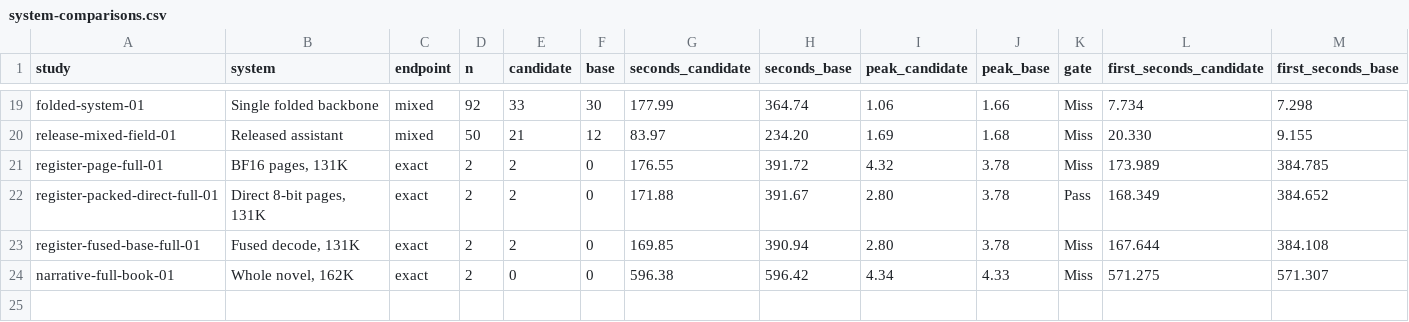
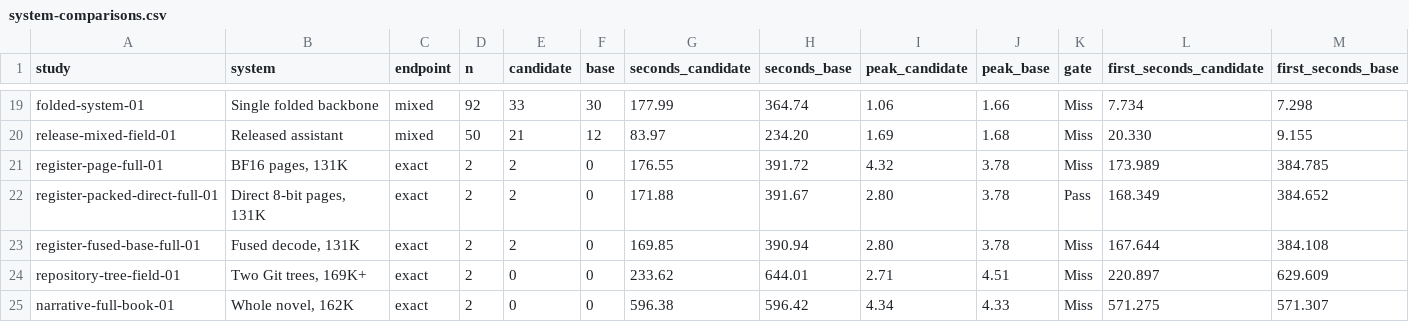
Before and after one commit to lukifer23/LoopQwen-MLX, a CSV file: paper/system-comparisons.csv, drawn as a sheet; only a part is shown, gaps mark what is left out; rows hold the shown columns only; the diff names each change by its address in the sheet, - before the commit and + after, or states it on an @@ line.

```diff
--- a/paper/system-comparisons.csv
+++ b/paper/system-comparisons.csv
+row 24: repository-tree-field-01 | Two Git trees, 169K+ | exact | 2 | 0 | 0 | 233.62 | 644.01 | 2.71 | 4.51 | Miss | 220.897 | 629.609
```
Also changed, not shown: paper/registry-index.csv, paper/study-index.csv, 13 other files.
